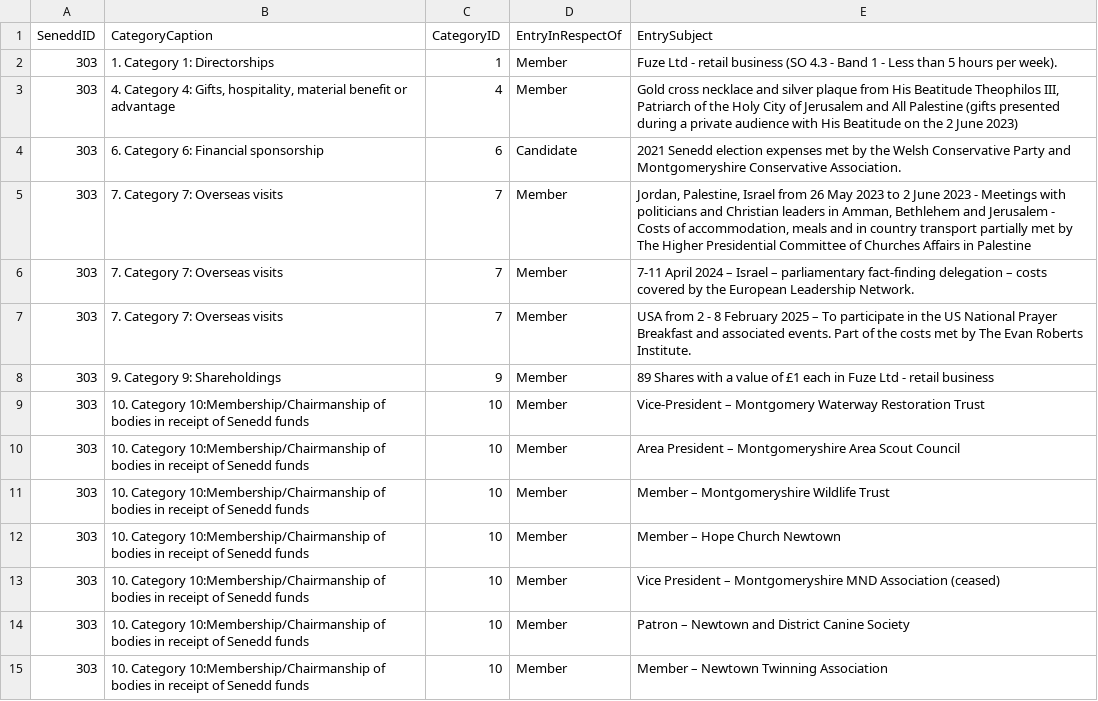
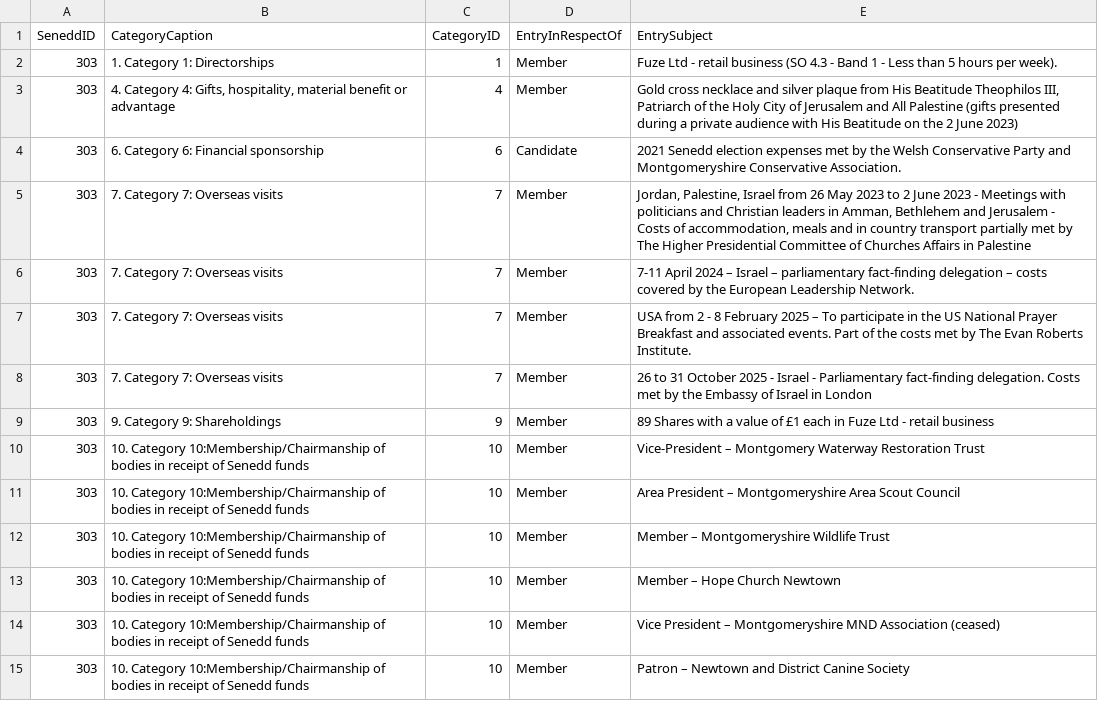
Before and after one commit to stupidpupil/senedd_scraper, a CSV file: registers_by_senedd_id/303.csv, drawn as a sheet; only a part is shown; the shorter side is filled out with more unchanged rows; the diff names each change by its address in the sheet, - before the commit and + after, or states it on an @@ line.

```diff
--- a/registers_by_senedd_id/303.csv
+++ b/registers_by_senedd_id/303.csv
+row 8: 303 | 7. Category 7: Overseas visits | 7 | Member | 26 to 31 October 2025 - Israel - Parliamentary fact-finding delegation. Costs met by the Embassy of Israel in London
```
Also changed, not shown: 2 other files.
